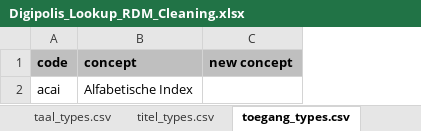
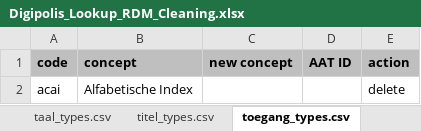
Before and after one commit to delving/digipolis-arches-pkg, an Excel workbook: admin/rdm/Digipolis_Lookup_RDM_Cleaning.xlsx, sheet toegang_types.csv, drawn as a sheet; values as stored, in another font and other column widths than the file's, no borders; the diff names each change by its address in the sheet, - before the commit and + after, or states it on an @@ line.

Commit message:
Annotatie Type Taal Type Titel Type Toegang Type

```diff
--- a/admin/rdm/Digipolis_Lookup_RDM_Cleaning.xlsx (sheet toegang_types.csv)
+++ b/admin/rdm/Digipolis_Lookup_RDM_Cleaning.xlsx (sheet toegang_types.csv)
+column D (AAT ID), empty
+column E (action), row 2: delete
```
Also changed, not shown: sheet taal_types.csv, sheet annotatie_types.csv, sheet titel_types.csv, 1 other file.
